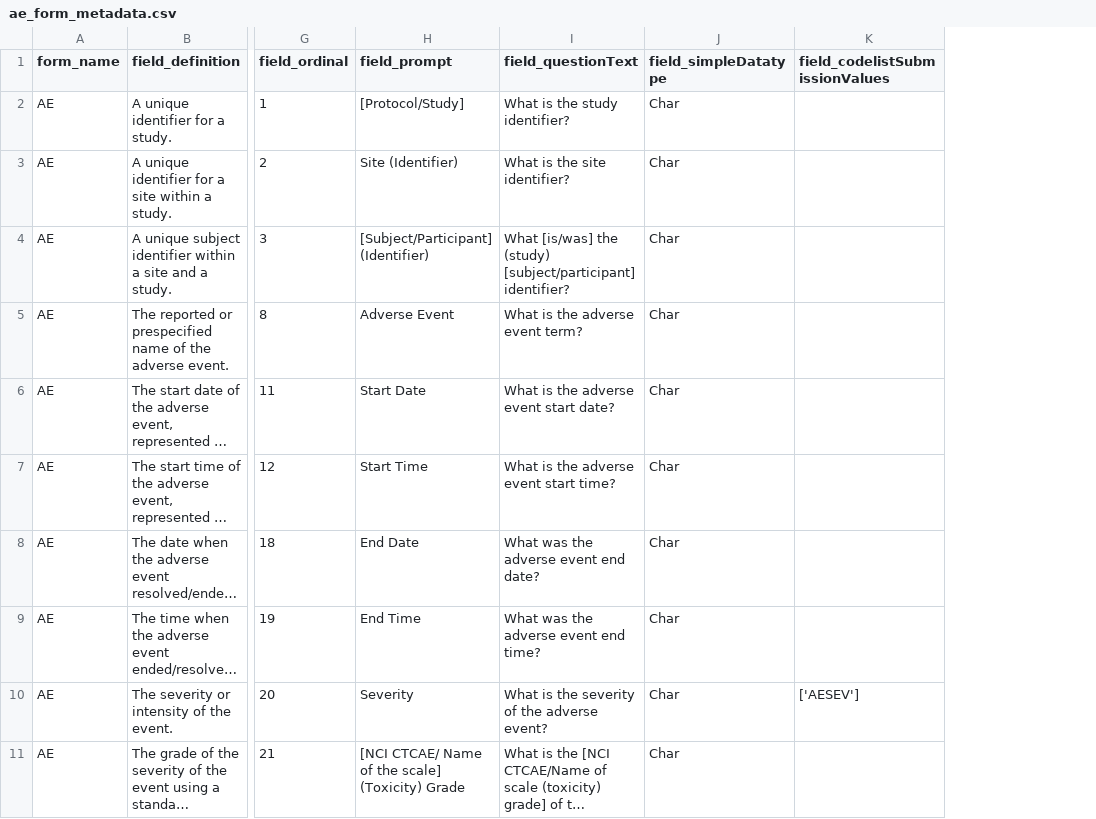
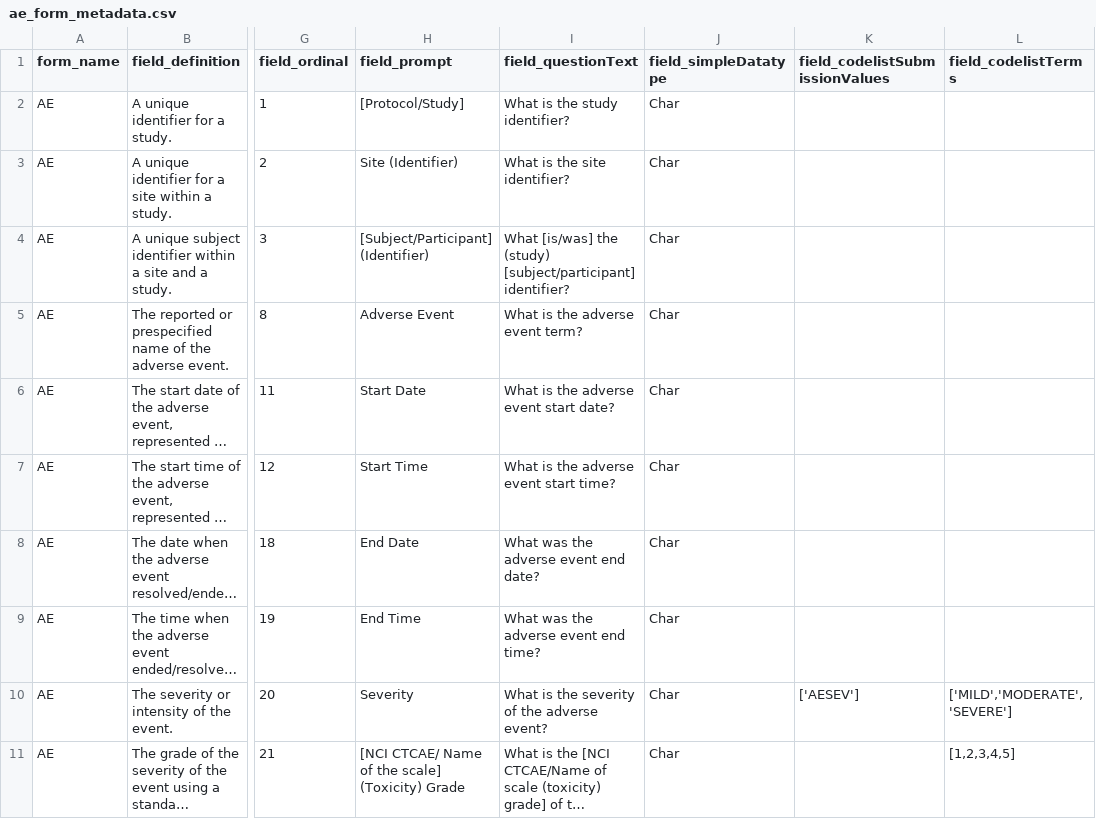
Before and after one commit to conrad-kurowski/scdm_workshop_2024, a CSV file: files/ae_form_metadata.csv, drawn as a sheet; only a part is shown, gaps mark what is left out; long unchanged cells end in …; the diff names each change by its address in the sheet, - before the commit and + after, or states it on an @@ line.

Commit message:
Added codelistTerms to AE Form Metadata CSV

```diff
--- a/files/ae_form_metadata.csv
+++ b/files/ae_form_metadata.csv
+column L (field_codelistTerms), rows 10-11: ['MILD','MODERATE','SEVERE'] | [1,2,3,4,5]
```
Also changed, not shown: 1 other file.
